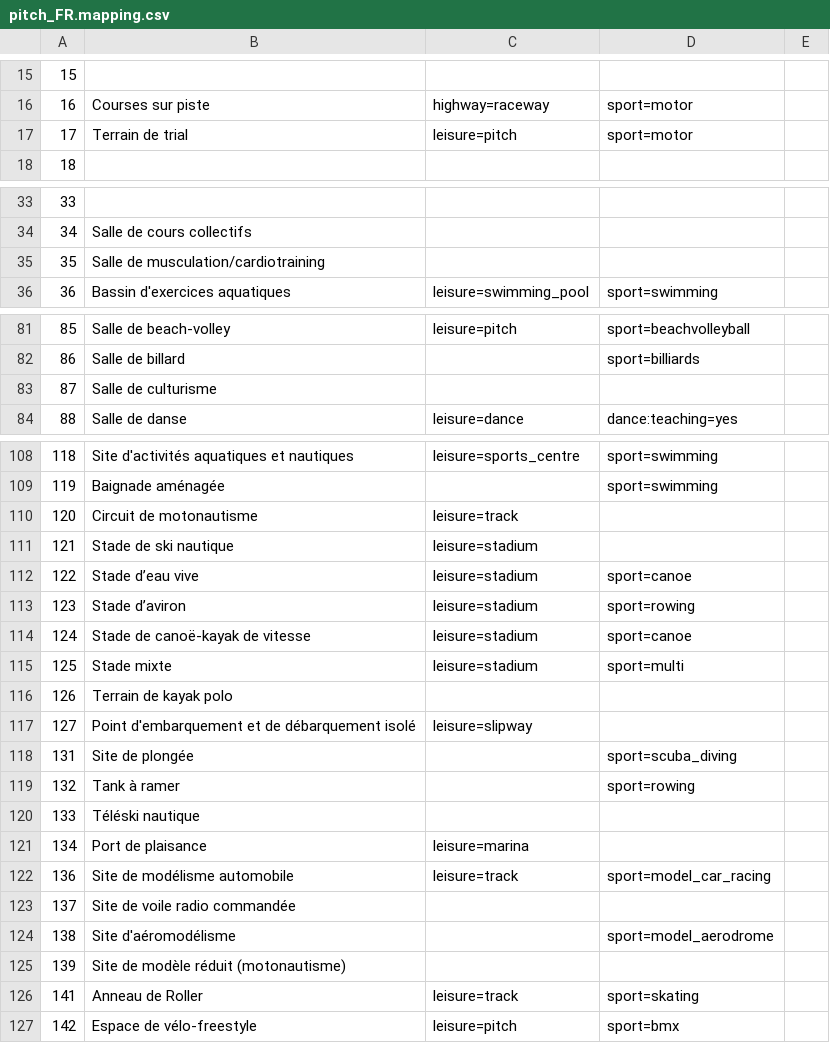
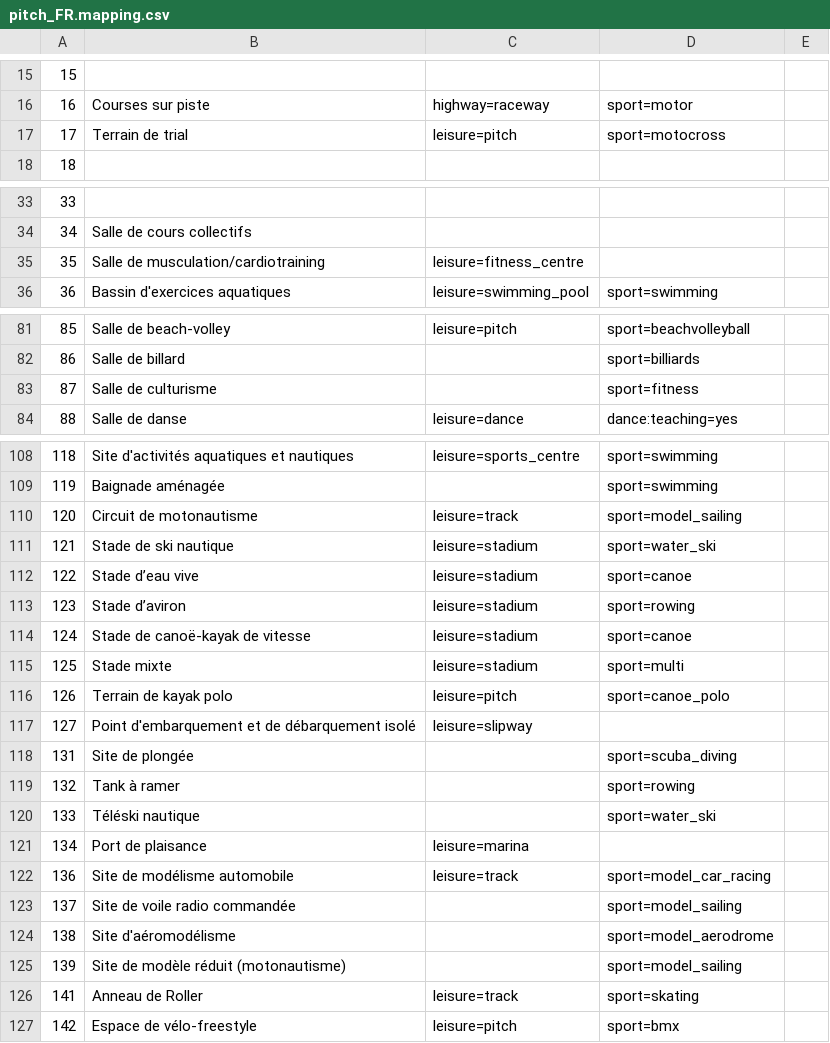
Before and after one commit to osm-fr/osmose-backend, a CSV file: merge_data/pitch_FR.mapping.csv, drawn as a sheet; only a part is shown, gaps mark what is left out; the diff covers the shown part only.

Commit message:
Add and review FR pitch mapping

```diff
--- a/merge_data/pitch_FR.mapping.csv
+++ b/merge_data/pitch_FR.mapping.csv
@@ -16,3 +16,3 @@
 16,Courses sur piste,highway=raceway,sport=motor,
-17,Terrain de trial,leisure=pitch,sport=motor,
+17,Terrain de trial,leisure=pitch,sport=motocross,
 18,,,,
@@ -34,3 +34,3 @@
 34,Salle de cours collectifs,,,
-35,Salle de musculation/cardiotraining,,,
+35,Salle de musculation/cardiotraining,leisure=fitness_centre,,
 36,Bassin d'exercices aquatiques,leisure=swimming_pool,sport=swimming,
@@ -82,3 +82,3 @@
 86,Salle de billard,,sport=billiards,
-87,Salle de culturisme,,,
+87,Salle de culturisme,,sport=fitness,
 88,Salle de danse,leisure=dance,dance:teaching=yes,
@@ -109,4 +109,4 @@
 119,Baignade aménagée,,sport=swimming,
-120,Circuit de motonautisme,leisure=track,,
-121,Stade de ski nautique,leisure=stadium,,
+120,Circuit de motonautisme,leisure=track,sport=model_sailing,
+121,Stade de ski nautique,leisure=stadium,sport=water_ski,
 122,Stade d’eau vive,leisure=stadium,sport=canoe,
@@ -115,3 +115,3 @@
 125,Stade mixte,leisure=stadium,sport=multi,
-126,Terrain de kayak polo,,,
+126,Terrain de kayak polo,leisure=pitch,sport=canoe_polo,
 127,Point d'embarquement et de débarquement isolé,leisure=slipway,,
@@ -119,8 +119,8 @@
 132,Tank à ramer,,sport=rowing,
-133,Téléski nautique,,,
+133,Téléski nautique,,sport=water_ski,
 134,Port de plaisance,leisure=marina,,
 136,Site de modélisme automobile,leisure=track,sport=model_car_racing,
-137,Site de voile radio commandée,,,
+137,Site de voile radio commandée,,sport=model_sailing,
 138,Site d'aéromodélisme,,sport=model_aerodrome,
-139,Site de modèle réduit (motonautisme),,,
+139,Site de modèle réduit (motonautisme),,sport=model_sailing,
 141,Anneau de Roller,leisure=track,sport=skating,
```
Also changed, not shown: 14 edited cells elsewhere in this file.
